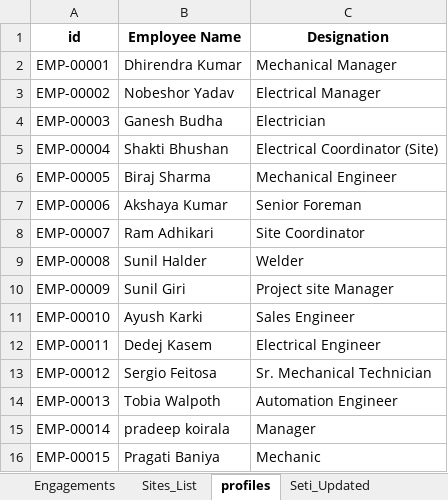
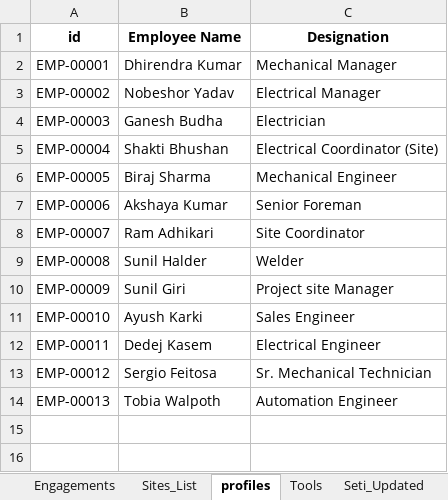
Before and after one commit to Koiralapradeep/Troyer-Nepal, an Excel workbook: backend/storage/data.xlsx, sheet profiles, drawn as a sheet; values as stored, in another font and other column widths than the file's, no borders; the diff names each change by its address in the sheet, - before the commit and + after, or states it on an @@ line.

```diff
--- a/backend/storage/data.xlsx (sheet profiles)
+++ b/backend/storage/data.xlsx (sheet profiles)
+sheet tab: Tools
-row 15: EMP-00014 | pradeep koirala | Manager
-row 16: EMP-00015 | Pragati Baniya | Mechanic
```
Also changed, not shown: sheet Seti_Updated, sheet Sites_List, sheet Engagements, other sheet tabs, backend/storage/uploads/data.xlsx, 9 other files.
